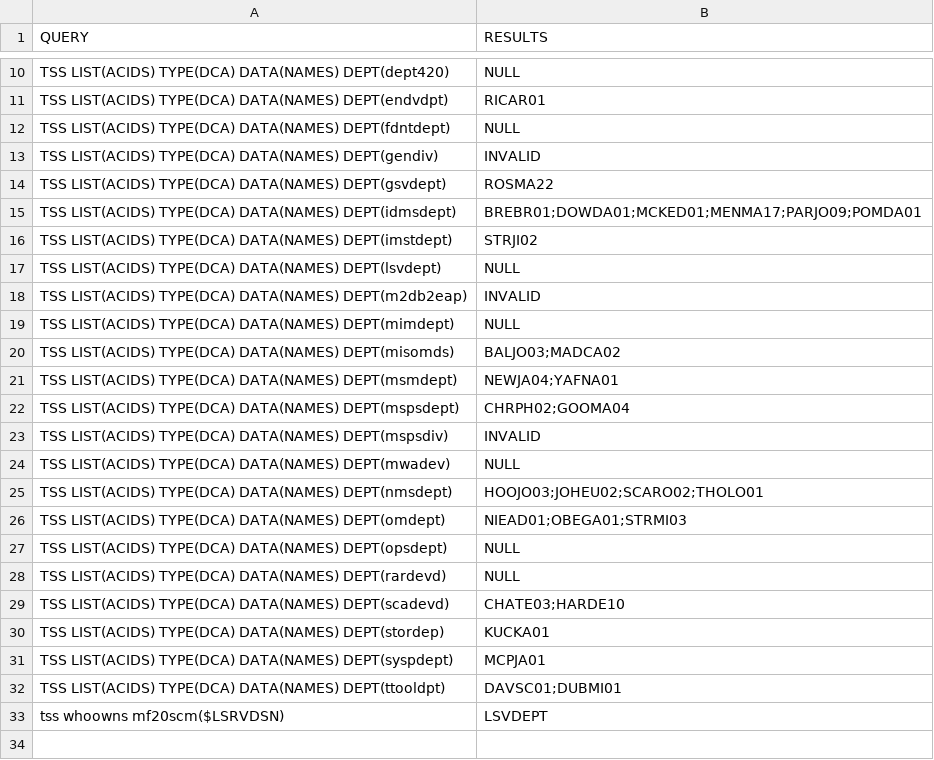
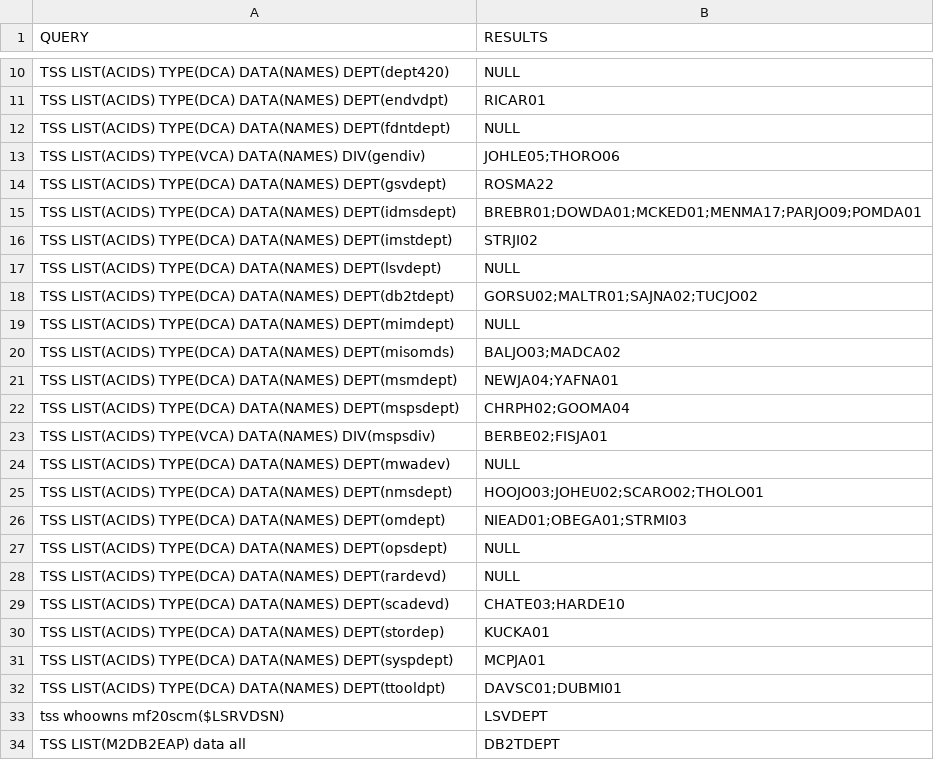
Before and after one commit to morjo02jm/SCM-Attestation-CAEndevor-LDAP, a CSV file: endevorrepldap/TS01_queries.csv, drawn as a sheet; only a part is shown, gaps mark what is left out.

Commit message:
Update TS01 queries

```diff
--- a/endevorrepldap/TS01_queries.csv
+++ b/endevorrepldap/TS01_queries.csv
@@ -12,3 +12,3 @@ TSS LIST(ACIDS) TYPE(DCA) DATA(NAMES) DEPT(endvdpt),RICAR01
 TSS LIST(ACIDS) TYPE(DCA) DATA(NAMES) DEPT(fdntdept),NULL
-TSS LIST(ACIDS) TYPE(DCA) DATA(NAMES) DEPT(gendiv),INVALID
+TSS LIST(ACIDS) TYPE(VCA) DATA(NAMES) DIV(gendiv),JOHLE05;THORO06
 TSS LIST(ACIDS) TYPE(DCA) DATA(NAMES) DEPT(gsvdept),ROSMA22
@@ -17,3 +17,3 @@ TSS LIST(ACIDS) TYPE(DCA) DATA(NAMES) DEPT(imstdept),STRJI02
 TSS LIST(ACIDS) TYPE(DCA) DATA(NAMES) DEPT(lsvdept),NULL
-TSS LIST(ACIDS) TYPE(DCA) DATA(NAMES) DEPT(m2db2eap),INVALID
+TSS LIST(ACIDS) TYPE(DCA) DATA(NAMES) DEPT(db2tdept),GORSU02;MALTR01;SAJNA02;TUCJO02
 TSS LIST(ACIDS) TYPE(DCA) DATA(NAMES) DEPT(mimdept),NULL
@@ -22,3 +22,3 @@ TSS LIST(ACIDS) TYPE(DCA) DATA(NAMES) DEPT(msmdept),NEWJA04;YAFNA01
 TSS LIST(ACIDS) TYPE(DCA) DATA(NAMES) DEPT(mspsdept),CHRPH02;GOOMA04
-TSS LIST(ACIDS) TYPE(DCA) DATA(NAMES) DEPT(mspsdiv),INVALID
+TSS LIST(ACIDS) TYPE(VCA) DATA(NAMES) DIV(mspsdiv),BERBE02;FISJA01
 TSS LIST(ACIDS) TYPE(DCA) DATA(NAMES) DEPT(mwadev),NULL
@@ -33 +33,2 @@ TSS LIST(ACIDS) TYPE(DCA) DATA(NAMES) DEPT(ttooldpt),DAVSC01;DUBMI01
 tss whoowns mf20scm($LSRVDSN),LSVDEPT
+TSS LIST(M2DB2EAP) data all,DB2TDEPT
```
Also changed, not shown: endevorrepldap/SourceMinder_Product_Contacts.tsv.
